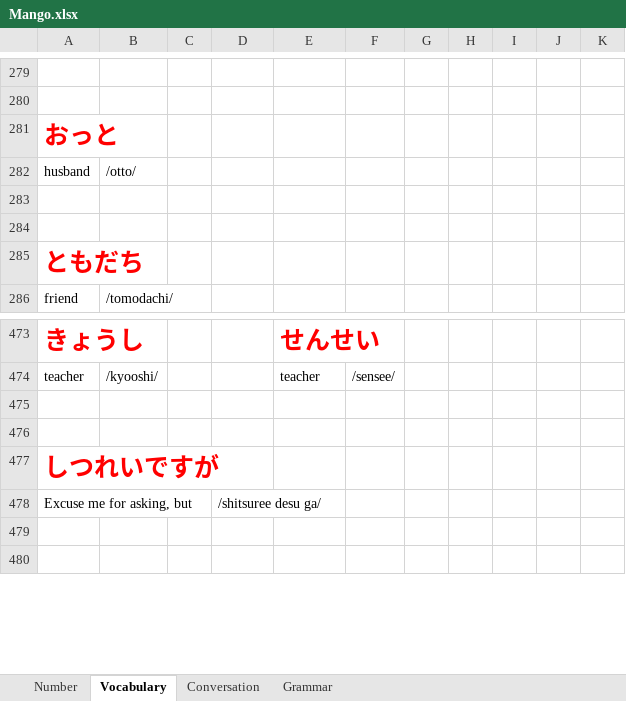
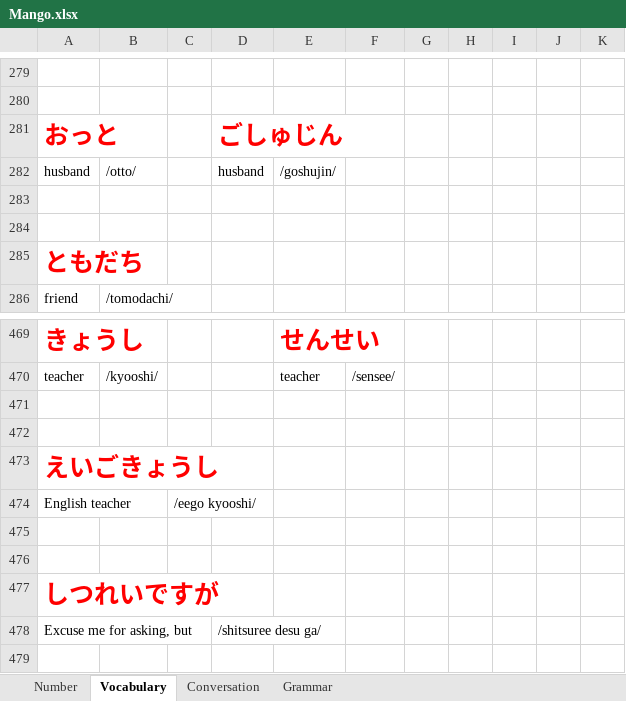
Before and after one commit to TienVNguyen/Japanese, an Excel workbook: Mango.xlsx, sheet Vocabulary, drawn as a sheet; only a part is shown, gaps mark what is left out; the shorter side is filled out with more unchanged rows; values as stored, in another font and other column widths than the file's, no borders; the diff covers the shown part only; the diff names each change by its address in the sheet, - before the commit and + after, or states it on an @@ line.

```diff
--- a/Mango.xlsx (sheet Vocabulary)
+++ b/Mango.xlsx (sheet Vocabulary)
-D281: (empty)
+D281: ごしゅじん
-D282: (empty)
+D282: husband
-E282: (empty)
+E282: /goshujin/
+row 471: (empty)
+row 472: (empty)
+row 473: えいごきょうし
+row 474: English teacher |  | /eego kyooshi/
```
Also changed, not shown: 14 added rows and 6 removed rows elsewhere in this sheet, sheet Grammar, sheet Conversation.
